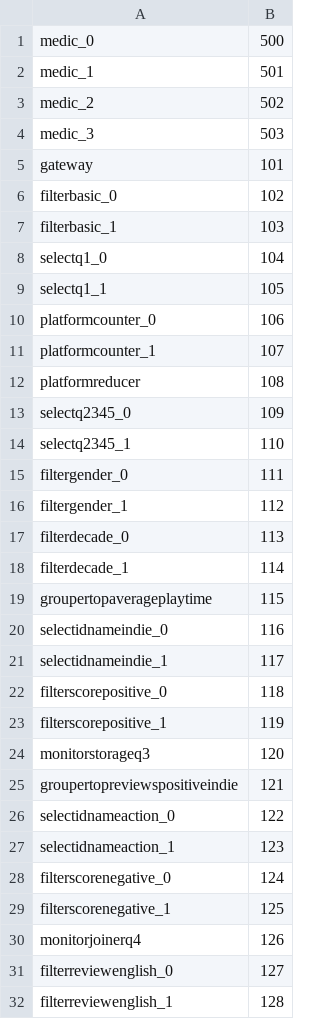
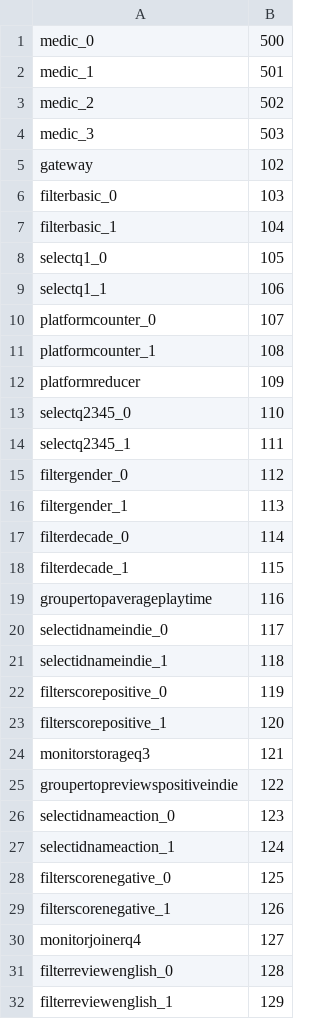
Before and after one commit to AbrahamOsco/TP1-Distribuidos, a CSV file: system/leader/node_info.csv, drawn as a sheet; only a part is shown; the diff covers the shown part only.

```diff
--- a/system/leader/node_info.csv
+++ b/system/leader/node_info.csv
@@ -4,29 +4,29 @@ medic_2,502
 medic_3,503
-gateway,101
-filterbasic_0,102
-filterbasic_1,103
-selectq1_0,104
-selectq1_1,105
-platformcounter_0,106
-platformcounter_1,107
-platformreducer,108
-selectq2345_0,109
-selectq2345_1,110
-filtergender_0,111
-filtergender_1,112
-filterdecade_0,113
-filterdecade_1,114
-groupertopaverageplaytime,115
-selectidnameindie_0,116
-selectidnameindie_1,117
-filterscorepositive_0,118
-filterscorepositive_1,119
-monitorstorageq3,120
-groupertopreviewspositiveindie,121
-selectidnameaction_0,122
-selectidnameaction_1,123
-filterscorenegative_0,124
-filterscorenegative_1,125
-monitorjoinerq4,126
-filterreviewenglish_0,127
-filterreviewenglish_1,128
+gateway,102
+filterbasic_0,103
+filterbasic_1,104
+selectq1_0,105
+selectq1_1,106
+platformcounter_0,107
+platformcounter_1,108
+platformreducer,109
+selectq2345_0,110
+selectq2345_1,111
+filtergender_0,112
+filtergender_1,113
+filterdecade_0,114
+filterdecade_1,115
+groupertopaverageplaytime,116
+selectidnameindie_0,117
+selectidnameindie_1,118
+filterscorepositive_0,119
+filterscorepositive_1,120
+monitorstorageq3,121
+groupertopreviewspositiveindie,122
+selectidnameaction_0,123
+selectidnameaction_1,124
+filterscorenegative_0,125
+filterscorenegative_1,126
+monitorjoinerq4,127
+filterreviewenglish_0,128
+filterreviewenglish_1,129
```
Also changed, not shown: 2 edited cells elsewhere in this file, 1 other file.
